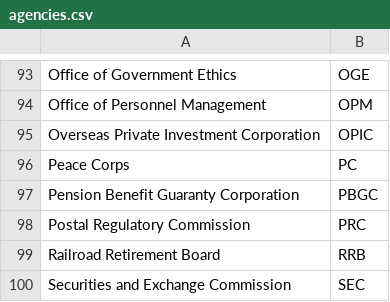
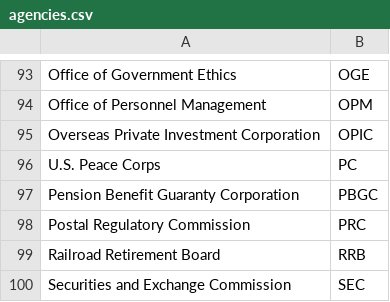
Before and after one commit to cisagov/pshtt_reporter, a CSV file: include/agencies.csv, drawn as a sheet; only a part is shown, gaps mark what is left out.

Commit message:
Handling Peace Corps name update

```diff
--- a/include/agencies.csv
+++ b/include/agencies.csv
@@ -95,3 +95,3 @@ Office of Personnel Management,OPM
 Overseas Private Investment Corporation,OPIC
-Peace Corps,PC
+U.S. Peace Corps,PC
 Pension Benefit Guaranty Corporation,PBGC
```
